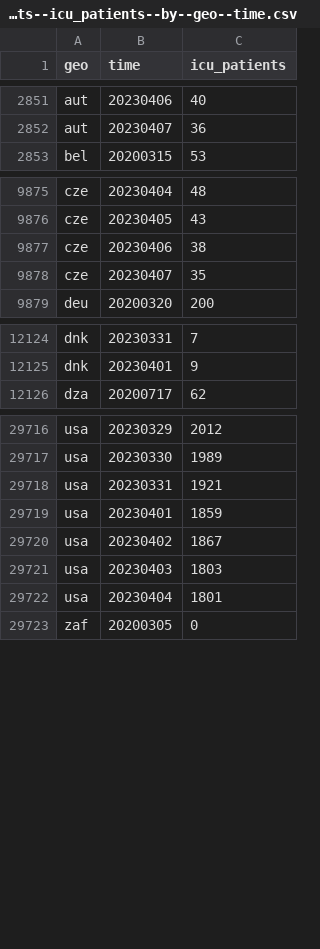
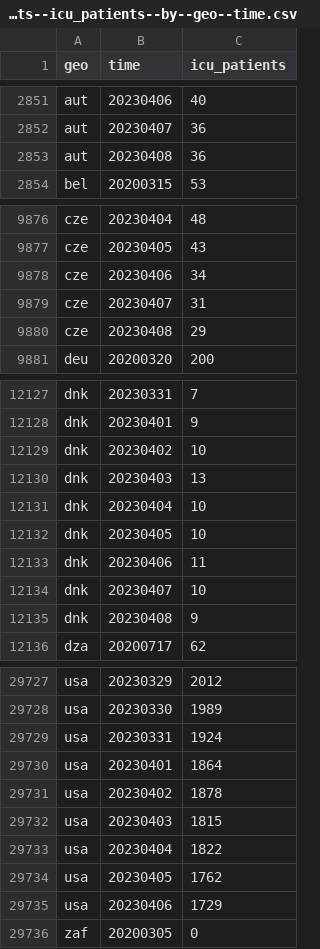
Before and after one commit to open-numbers/ddf--open_numbers--owid_covid_19, a CSV file: ddf--datapoints--icu_patients--by--geo--time.csv, drawn as a sheet; only a part is shown, gaps mark what is left out; the diff covers the shown part only.

```diff
--- a/ddf--datapoints--icu_patients--by--geo--time.csv
+++ b/ddf--datapoints--icu_patients--by--geo--time.csv
@@ -2852,2 +2852,3 @@ aut,20230406,40
 aut,20230407,36
+aut,20230408,36
 bel,20200315,53
@@ -9876,4 +9877,5 @@ cze,20230404,48
 cze,20230405,43
-cze,20230406,38
-cze,20230407,35
+cze,20230406,34
+cze,20230407,31
+cze,20230408,29
 deu,20200320,200
@@ -12125,2 +12128,9 @@ dnk,20230331,7
 dnk,20230401,9
+dnk,20230402,10
+dnk,20230403,13
+dnk,20230404,10
+dnk,20230405,10
+dnk,20230406,11
+dnk,20230407,10
+dnk,20230408,9
 dza,20200717,62
@@ -29717,7 +29728,9 @@ usa,20230329,2012
 usa,20230330,1989
-usa,20230331,1921
-usa,20230401,1859
-usa,20230402,1867
-usa,20230403,1803
-usa,20230404,1801
+usa,20230331,1924
+usa,20230401,1864
+usa,20230402,1878
+usa,20230403,1815
+usa,20230404,1822
+usa,20230405,1762
+usa,20230406,1729
 zaf,20200305,0
```
Also changed, not shown: 2 added rows and 6 edited cells elsewhere in this file, ddf--datapoints--icu_patients_per_million--by--geo--time.csv, ddf--datapoints--icu_patients_per_million_smoothed--by--geo--time.csv, 26 other files.
